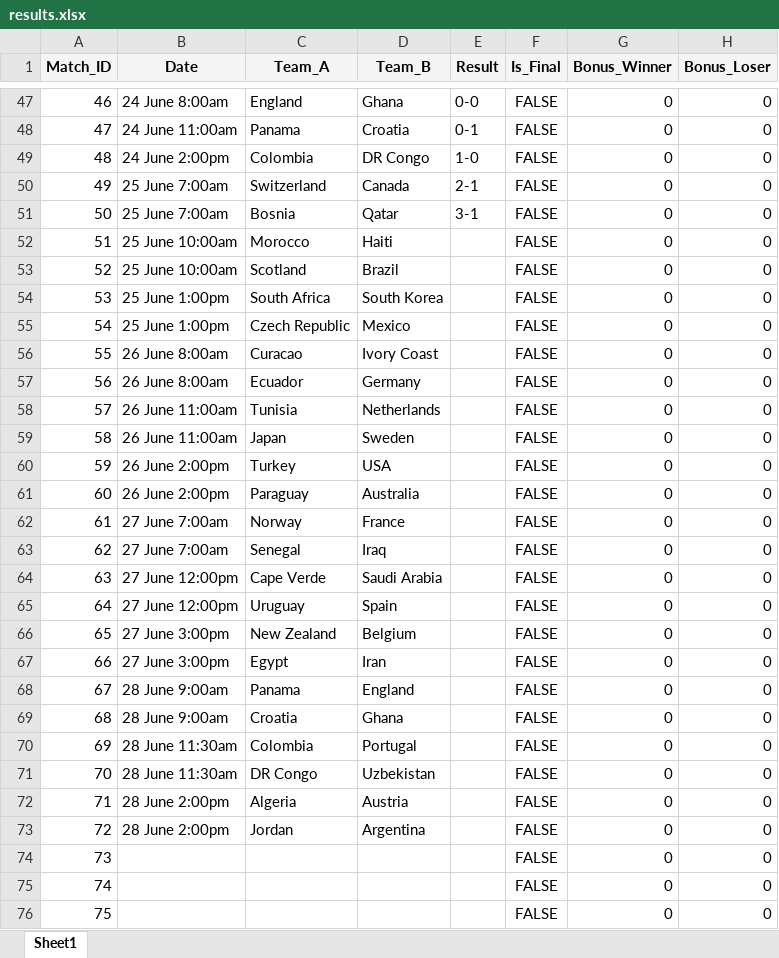
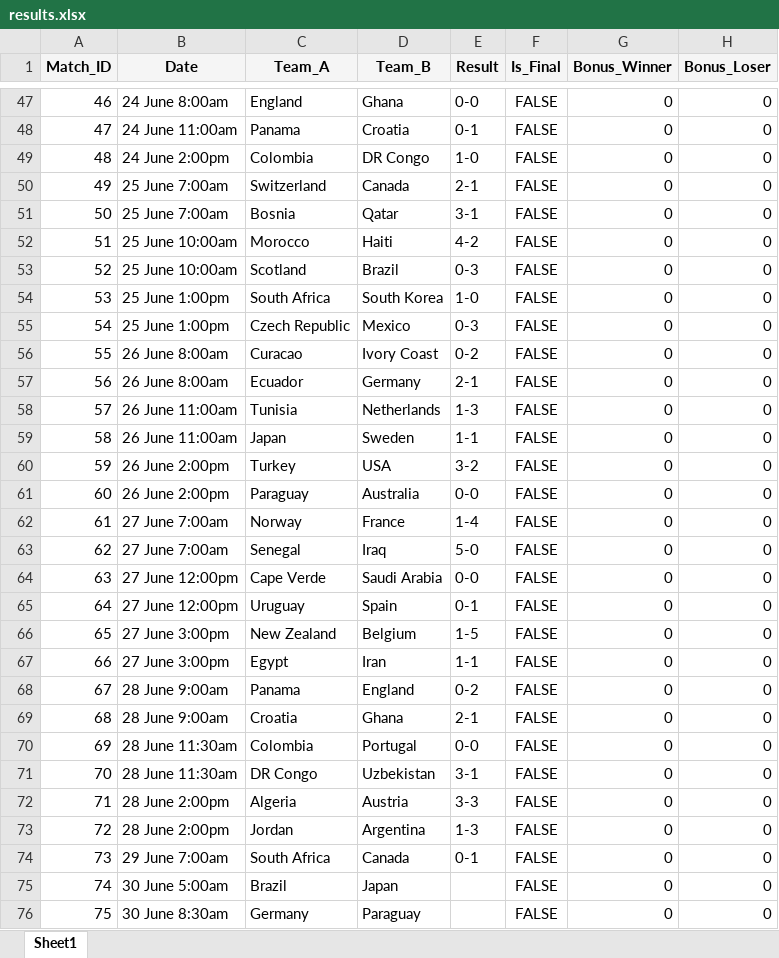
Before and after one commit to Elysium170/projects, an Excel workbook: src/results.xlsx, sheet Sheet1, drawn as a sheet; only a part is shown, gaps mark what is left out; values as stored, in another font and other column widths than the file's, no borders; the diff covers the shown part only; the diff names each change by its address in the sheet, - before the commit and + after, or states it on an @@ line.

```diff
--- a/src/results.xlsx (sheet Sheet1)
+++ b/src/results.xlsx (sheet Sheet1)
-E52 (Result): (empty)
+E52 (Result): 4-2
-E53 (Result): (empty)
+E53 (Result): 0-3
-E54 (Result): (empty)
+E54 (Result): 1-0
-E55 (Result): (empty)
+E55 (Result): 0-3
-E56 (Result): (empty)
+E56 (Result): 0-2
-E57 (Result): (empty)
+E57 (Result): 2-1
-E58 (Result): (empty)
+E58 (Result): 1-3
-E59 (Result): (empty)
+E59 (Result): 1-1
-E60 (Result): (empty)
+E60 (Result): 3-2
-E61 (Result): (empty)
+E61 (Result): 0-0
-E62 (Result): (empty)
+E62 (Result): 1-4
-E63 (Result): (empty)
+E63 (Result): 5-0
-E64 (Result): (empty)
+E64 (Result): 0-0
-E65 (Result): (empty)
+E65 (Result): 0-1
-E66 (Result): (empty)
+E66 (Result): 1-5
-E67 (Result): (empty)
+E67 (Result): 1-1
-E68 (Result): (empty)
+E68 (Result): 0-2
-E69 (Result): (empty)
+E69 (Result): 2-1
-E70 (Result): (empty)
+E70 (Result): 0-0
-E71 (Result): (empty)
+E71 (Result): 3-1
-E72 (Result): (empty)
+E72 (Result): 3-3
-E73 (Result): (empty)
+E73 (Result): 1-3
-B74 (Date): (empty)
+B74 (Date): 29 June 7:00am
-C74 (Team_A): (empty)
+C74 (Team_A): South Africa
-D74 (Team_B): (empty)
+D74 (Team_B): Canada
-E74 (Result): (empty)
+E74 (Result): 0-1
-B75 (Date): (empty)
+B75 (Date): 30 June 5:00am
-C75 (Team_A): (empty)
+C75 (Team_A): Brazil
-D75 (Team_B): (empty)
+D75 (Team_B): Japan
-B76 (Date): (empty)
+B76 (Date): 30 June 8:30am
-C76 (Team_A): (empty)
+C76 (Team_A): Germany
-D76 (Team_B): (empty)
+D76 (Team_B): Paraguay
```
Also changed, not shown: 3 edited cells elsewhere in this sheet, 1 other file.
